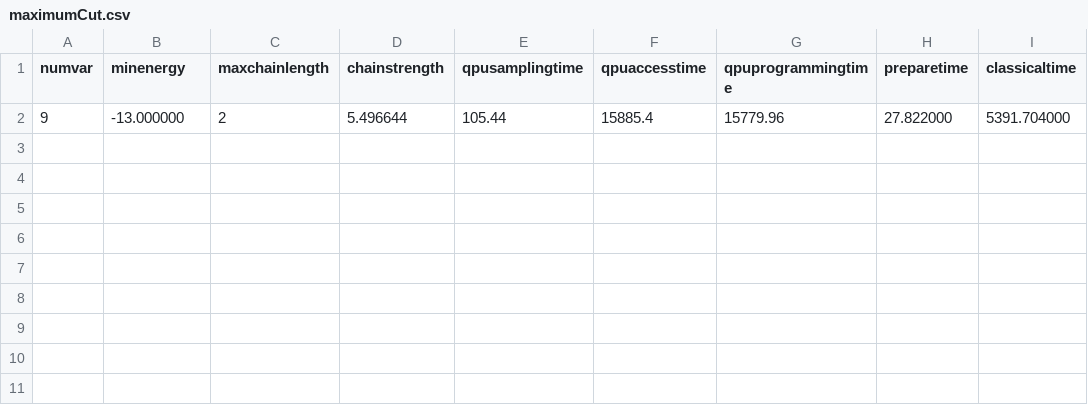
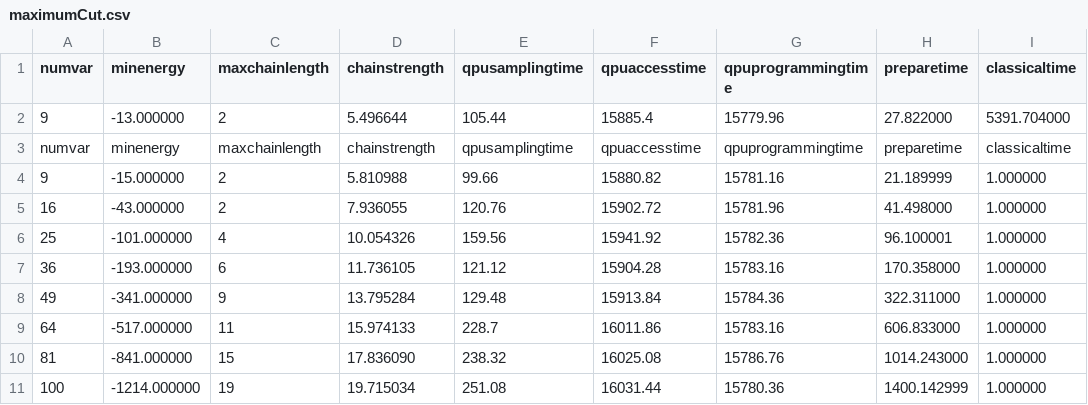
Before and after one commit to necst/qabe, a CSV file: maximumCut.csv, drawn as a sheet.

```diff
--- a/maximumCut.csv
+++ b/maximumCut.csv
@@ -2 +2,10 @@ numvar, minenergy, maxchainlength, chainstrength, qpusamplingtime, qpuaccesstime
 9, -13.000000, 2, 5.496644, 105.44, 15885.4, 15779.96, 27.822000, 5391.704000
+numvar, minenergy, maxchainlength, chainstrength, qpusamplingtime, qpuaccesstime, qpuprogrammingtime, preparetime, classicaltime
+9, -15.000000, 2, 5.810988, 99.66, 15880.82, 15781.16, 21.189999, 1.000000
+16, -43.000000, 2, 7.936055, 120.76, 15902.72, 15781.96, 41.498000, 1.000000
+25, -101.000000, 4, 10.054326, 159.56, 15941.92, 15782.36, 96.100001, 1.000000
+36, -193.000000, 6, 11.736105, 121.12, 15904.28, 15783.16, 170.358000, 1.000000
+49, -341.000000, 9, 13.795284, 129.48, 15913.84, 15784.36, 322.311000, 1.000000
+64, -517.000000, 11, 15.974133, 228.7, 16011.86, 15783.16, 606.833000, 1.000000
+81, -841.000000, 15, 17.836090, 238.32, 16025.08, 15786.76, 1014.243000, 1.000000
+100, -1214.000000, 19, 19.715034, 251.08, 16031.44, 15780.36, 1400.142999, 1.000000
```
Also changed, not shown: graphColoring.csv, 4 other files.
